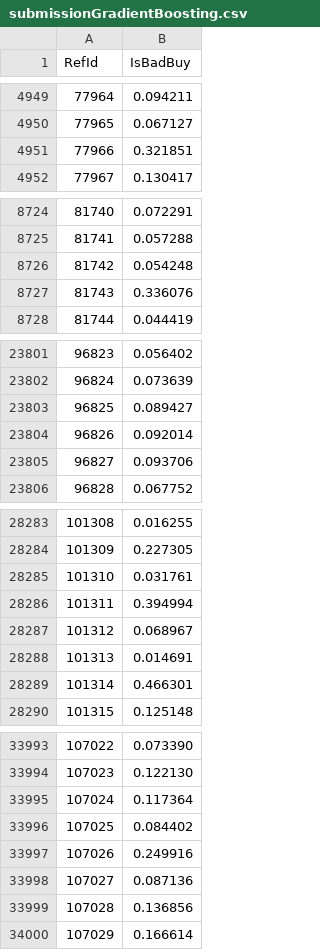
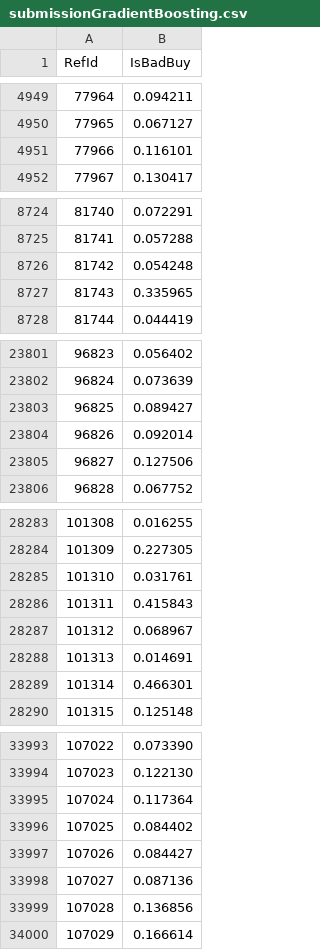
Before and after one commit to KFoxder/Project, a CSV file: Submissions/submissionGradientBoosting.csv, drawn as a sheet; only a part is shown, gaps mark what is left out; the diff covers the shown part only.

```diff
--- a/Submissions/submissionGradientBoosting.csv
+++ b/Submissions/submissionGradientBoosting.csv
@@ -4950,3 +4950,3 @@ RefId,IsBadBuy
 77965,0.067127
-77966,0.321851
+77966,0.116101
 77967,0.130417
@@ -8726,3 +8726,3 @@ RefId,IsBadBuy
 81742,0.054248
-81743,0.336076
+81743,0.335965
 81744,0.044419
@@ -23804,3 +23804,3 @@ RefId,IsBadBuy
 96826,0.092014
-96827,0.093706
+96827,0.127506
 96828,0.067752
@@ -28285,3 +28285,3 @@ RefId,IsBadBuy
 101310,0.031761
-101311,0.394994
+101311,0.415843
 101312,0.068967
@@ -33996,3 +33996,3 @@ RefId,IsBadBuy
 107025,0.084402
-107026,0.249916
+107026,0.084427
 107027,0.087136
```
Also changed, not shown: 3 edited cells elsewhere in this file, Submissions/submissionBlended6.csv, Submissions/submissionDT.csv, 2 other files.
